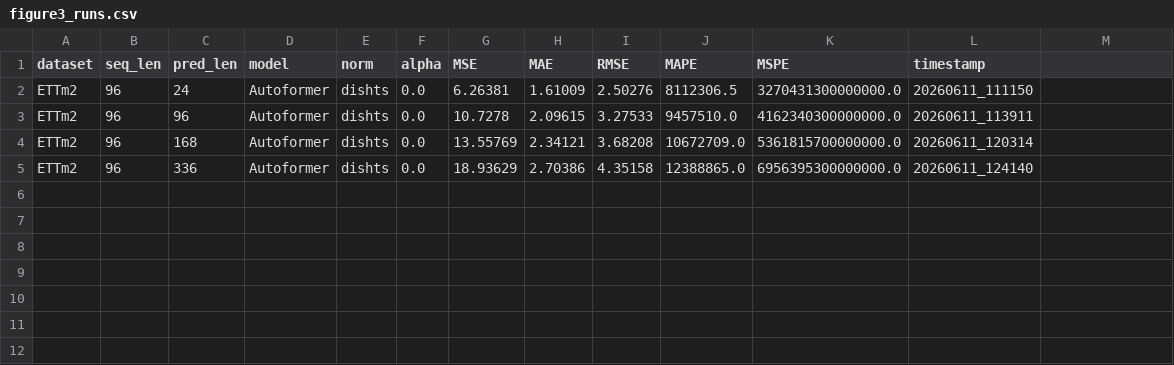
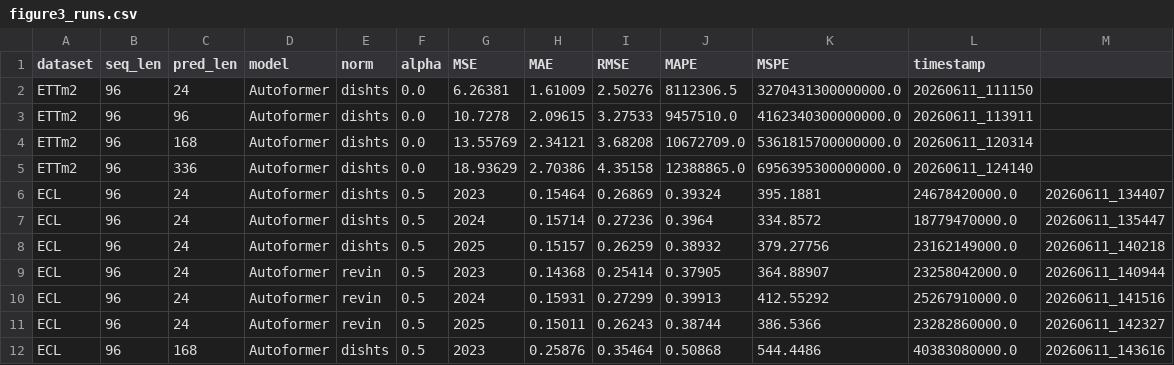
Before and after one commit to ZhangWendy-23/Dish-TS-Reproduction, a CSV file: results/figure3_runs.csv, drawn as a sheet; the diff names each change by its address in the sheet, - before the commit and + after, or states it on an @@ line.

Commit message:
feat(results): add ECL alpha=0.5 results (p24+p168, dishts+revin, seeds 2023-2025)
- ECL pred_len=24 completed: dishts (MSE~0.39) + revin (MSE~0.38-0.40), 3 seeds
- ECL pred_len=168 dishts seed=2023: MSE=0.50868
- Updated figure3_runs.csv with ECL data points
- Added rawScale backup of paper_summary
- Removed paper_summary.csv (replaced by per-experiment CSV)
- Note: csv write bug (13 cols vs 12) still present for ECL rows

```diff
--- a/results/figure3_runs.csv
+++ b/results/figure3_runs.csv
+row 6: ECL | 96 | 24 | Autoformer | dishts | 0.5 | 2023 | 0.15464 | 0.26869 | 0.39324 | 395.1881 | 24678420000.0 | 20260611_134407
+row 7: ECL | 96 | 24 | Autoformer | dishts | 0.5 | 2024 | 0.15714 | 0.27236 | 0.3964 | 334.8572 | 18779470000.0 | 20260611_135447
+row 8: ECL | 96 | 24 | Autoformer | dishts | 0.5 | 2025 | 0.15157 | 0.26259 | 0.38932 | 379.27756 | 23162149000.0 | 20260611_140218
+row 9: ECL | 96 | 24 | Autoformer | revin | 0.5 | 2023 | 0.14368 | 0.25414 | 0.37905 | 364.88907 | 23258042000.0 | 20260611_140944
+row 10: ECL | 96 | 24 | Autoformer | revin | 0.5 | 2024 | 0.15931 | 0.27299 | 0.39913 | 412.55292 | 25267910000.0 | 20260611_141516
+row 11: ECL | 96 | 24 | Autoformer | revin | 0.5 | 2025 | 0.15011 | 0.26243 | 0.38744 | 386.5366 | 23282860000.0 | 20260611_142327
+row 12: ECL | 96 | 168 | Autoformer | dishts | 0.5 | 2023 | 0.25876 | 0.35464 | 0.50868 | 544.4486 | 40383080000.0 | 20260611_143616
```
Also changed, not shown: 9 other files.
